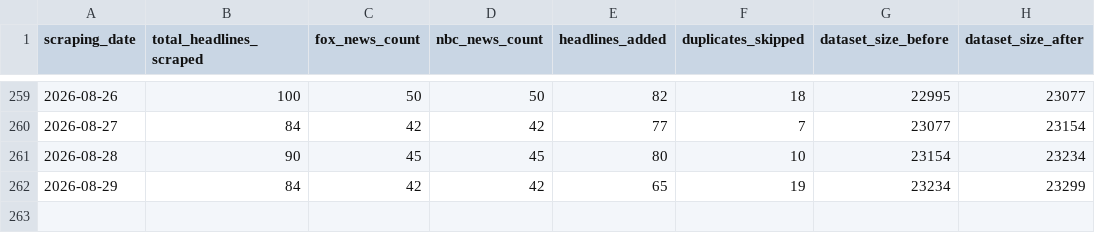
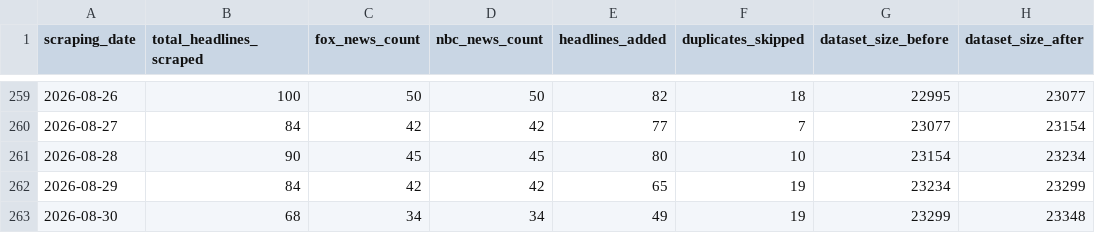
Before and after one commit to maya2816/fox-nbc-news-daily-headline-scraper, a CSV file: data/scraping_report.csv, drawn as a sheet; only a part is shown, gaps mark what is left out; the diff names each change by its address in the sheet, - before the commit and + after, or states it on an @@ line.

```diff
--- a/data/scraping_report.csv
+++ b/data/scraping_report.csv
+row 263: 2026-08-30 | 68 | 34 | 34 | 49 | 19 | 23299 | 23348
```
Also changed, not shown: 1 other file.
